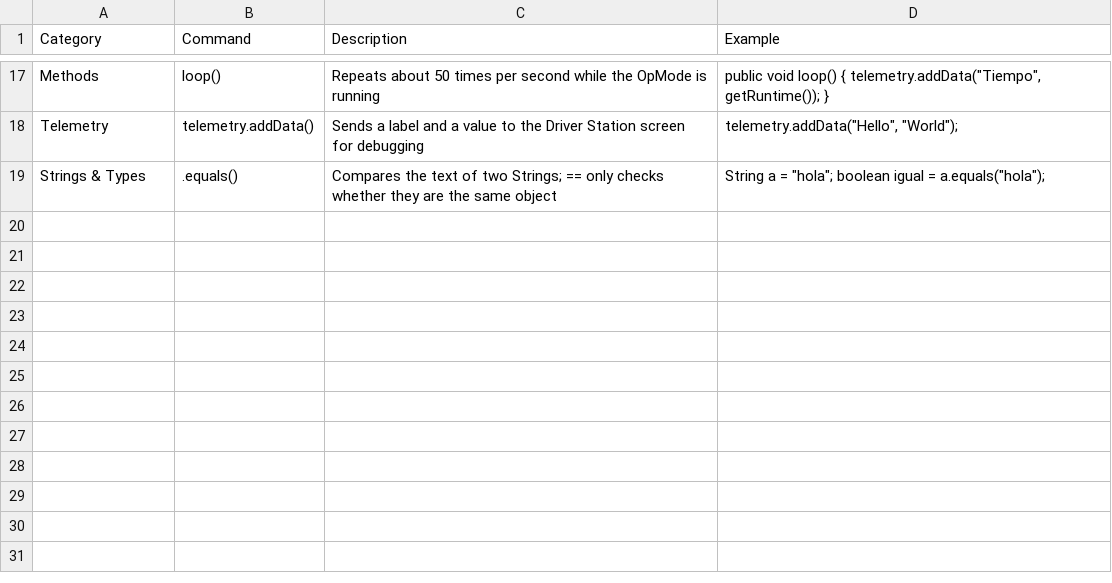
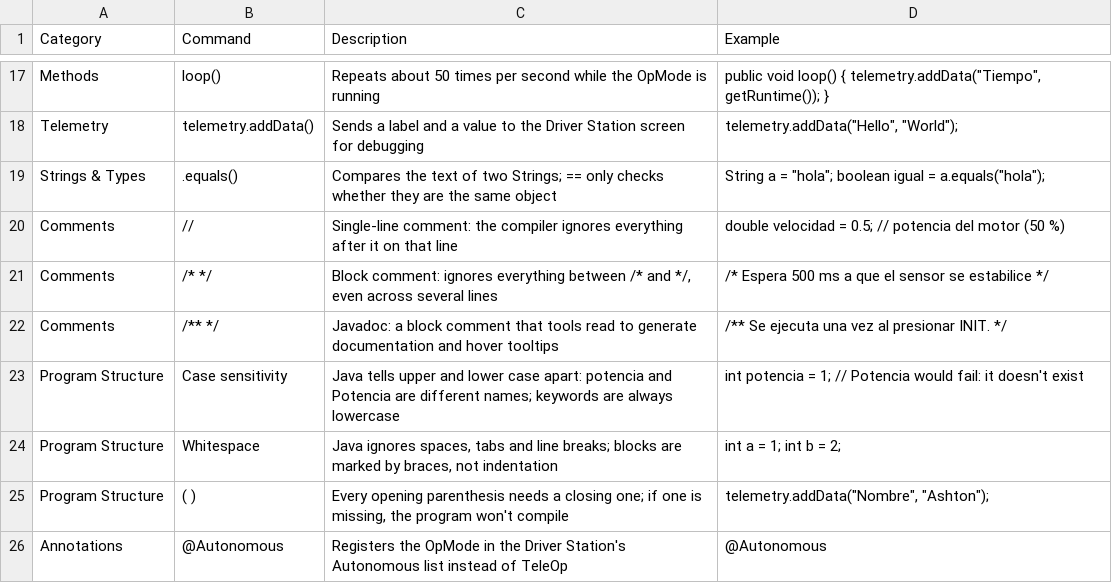
Before and after one commit to TrueOwl-Override/Java-Scripting, a CSV file: data/commands.csv, drawn as a sheet; only a part is shown, gaps mark what is left out; the diff names each change by its address in the sheet, - before the commit and + after, or states it on an @@ line.

```diff
--- a/data/commands.csv
+++ b/data/commands.csv
+row 20: Comments | // | Single-line comment: the compiler ignores everything after it on that line | double velocidad = 0.5; // potencia del motor (50 %)
+row 21: Comments | /* */ | Block comment: ignores everything between /* and */, even across several lines | /* Espera 500 ms a que el sensor se estabilice */
+row 22: Comments | /** */ | Javadoc: a block comment that tools read to generate documentation and hover tooltips | /** Se ejecuta una vez al presionar INIT. */
+row 23: Program Structure | Case sensitivity | Java tells upper and lower case apart: potencia and Potencia are different names; keywords are always lowercase | int potencia = 1; // Potencia would fail: it doesn't exist
+row 24: Program Structure | Whitespace | Java ignores spaces, tabs and line breaks; blocks are marked by braces, not indentation | int a = 1; int b = 2;
+row 25: Program Structure | ( ) | Every opening parenthesis needs a closing one; if one is missing, the program won't compile | telemetry.addData("Nombre", "Ashton");
+row 26: Annotations | @Autonomous | Registers the OpMode in the Driver Station's Autonomous list instead of TeleOp | @Autonomous
```
Also changed, not shown: data/categories.csv, data/parameters.csv, 5 other files.
